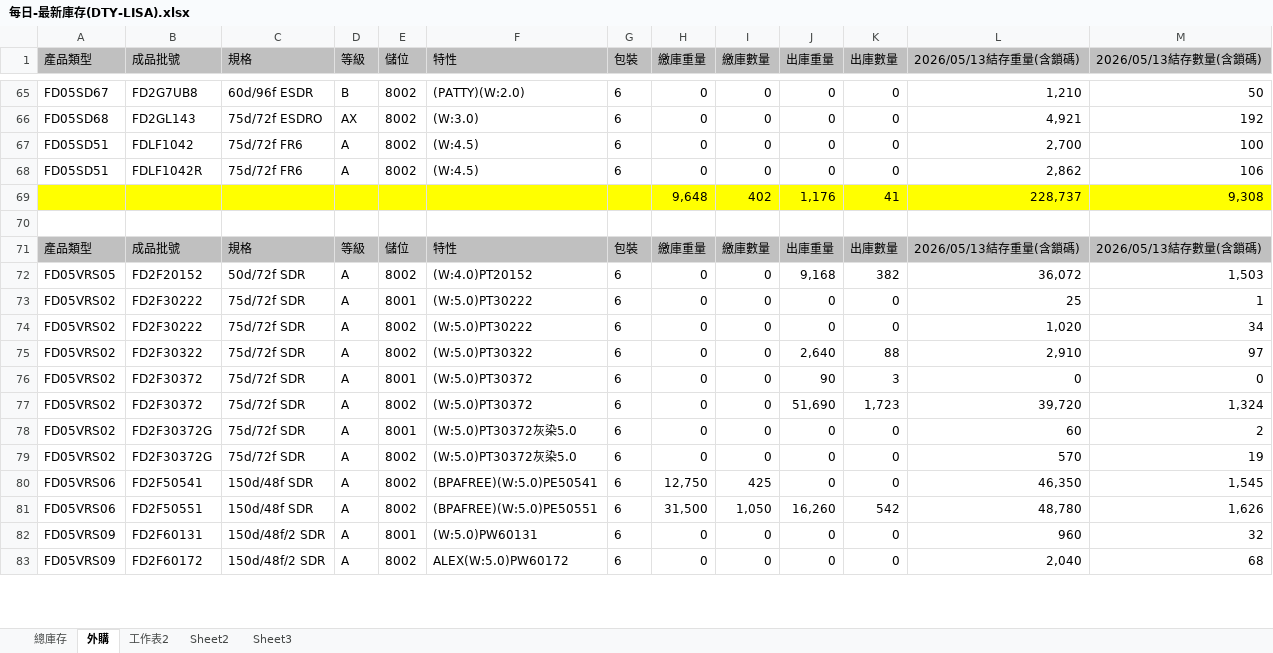
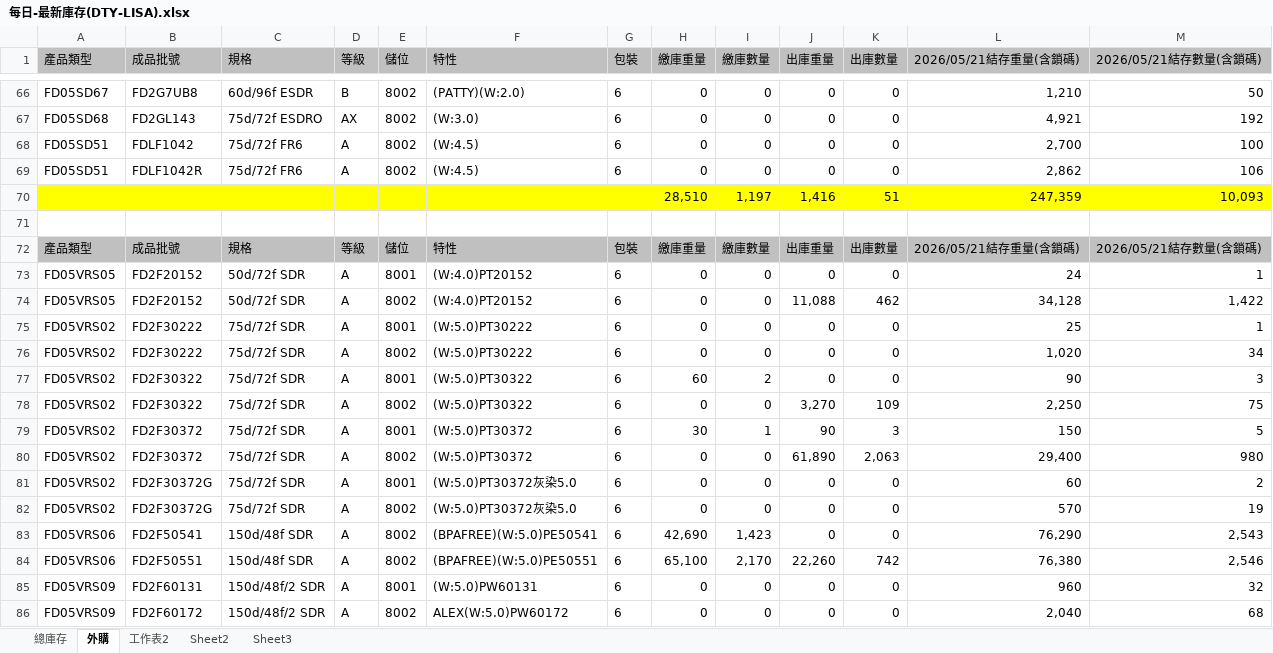
Before and after one commit to blaze0207/product-schedule, an Excel workbook: 每日-最新庫存(DTY-LISA).xlsx, sheet 外購, drawn as a sheet; only a part is shown, gaps mark what is left out; values as stored, in another font and other column widths than the file's, no borders; removed rows and columns are numbered as before the commit, all else as after; the diff covers the shown part only; the diff names each change by its address in the sheet, - before the commit and + after, or states it on an @@ line.

```diff
--- a/每日-最新庫存(DTY-LISA).xlsx (sheet 外購)
+++ b/每日-最新庫存(DTY-LISA).xlsx (sheet 外購)
-L1: 2026/05/13結存重量(含鎖碼)
+L1: 2026/05/21結存重量(含鎖碼)
-M1: 2026/05/13結存數量(含鎖碼)
+M1: 2026/05/21結存數量(含鎖碼)
-row 69:  |  |  |  |  |  |  | 9,648 | 402 | 1,176 | 41 | 228,737 | 9,308
+row 70:  |  |  |  |  |  |  | 28,510 | 1,197 | 1,416 | 51 | 247,359 | 10,093
-L72 (2026/05/21結存重量(含鎖碼)): 2026/05/13結存重量(含鎖碼)
+L72 (2026/05/21結存重量(含鎖碼)): 2026/05/21結存重量(含鎖碼)
-M72 (2026/05/21結存數量(含鎖碼)): 2026/05/13結存數量(含鎖碼)
+M72 (2026/05/21結存數量(含鎖碼)): 2026/05/21結存數量(含鎖碼)
+row 73: FD05VRS05 | FD2F20152 | 50d/72f SDR | A | 8001 | (W:4.0)PT20152 | 6 | 0 | 0 | 0 | 0 | 24 | 1
-J74 (出庫重量): 9,168
+J74 (出庫重量): 11,088
-K74 (出庫數量): 382
+K74 (出庫數量): 462
-L74 (2026/05/21結存重量(含鎖碼)): 36,072
+L74 (2026/05/21結存重量(含鎖碼)): 34,128
-M74 (2026/05/21結存數量(含鎖碼)): 1,503
+M74 (2026/05/21結存數量(含鎖碼)): 1,422
+row 77: FD05VRS02 | FD2F30322 | 75d/72f SDR | A | 8001 | (W:5.0)PT30322 | 6 | 60 | 2 | 0 | 0 | 90 | 3
-J78 (出庫重量): 2,640
+J78 (出庫重量): 3,270
-K78 (出庫數量): 88
+K78 (出庫數量): 109
-L78 (2026/05/21結存重量(含鎖碼)): 2,910
+L78 (2026/05/21結存重量(含鎖碼)): 2,250
-M78 (2026/05/21結存數量(含鎖碼)): 97
+M78 (2026/05/21結存數量(含鎖碼)): 75
-H79 (繳庫重量): 0
+H79 (繳庫重量): 30
-I79 (繳庫數量): 0
+I79 (繳庫數量): 1
-L79 (2026/05/21結存重量(含鎖碼)): 0
+L79 (2026/05/21結存重量(含鎖碼)): 150
-M79 (2026/05/21結存數量(含鎖碼)): 0
+M79 (2026/05/21結存數量(含鎖碼)): 5
-J80 (出庫重量): 51,690
+J80 (出庫重量): 61,890
-K80 (出庫數量): 1,723
+K80 (出庫數量): 2,063
-L80 (2026/05/21結存重量(含鎖碼)): 39,720
+L80 (2026/05/21結存重量(含鎖碼)): 29,400
-M80 (2026/05/21結存數量(含鎖碼)): 1,324
+M80 (2026/05/21結存數量(含鎖碼)): 980
-H83 (繳庫重量): 12,750
+H83 (繳庫重量): 42,690
-I83 (繳庫數量): 425
+I83 (繳庫數量): 1,423
-L83 (2026/05/21結存重量(含鎖碼)): 46,350
+L83 (2026/05/21結存重量(含鎖碼)): 76,290
-M83 (2026/05/21結存數量(含鎖碼)): 1,545
+M83 (2026/05/21結存數量(含鎖碼)): 2,543
-H84 (繳庫重量): 31,500
+H84 (繳庫重量): 65,100
-I84 (繳庫數量): 1,050
+I84 (繳庫數量): 2,170
-J84 (出庫重量): 16,260
+J84 (出庫重量): 22,260
-K84 (出庫數量): 542
+K84 (出庫數量): 742
-L84 (2026/05/21結存重量(含鎖碼)): 48,780
+L84 (2026/05/21結存重量(含鎖碼)): 76,380
-M84 (2026/05/21結存數量(含鎖碼)): 1,626
+M84 (2026/05/21結存數量(含鎖碼)): 2,546
```
Also changed, not shown: 4 added rows, 2 removed rows and 38 edited cells elsewhere in this sheet, sheet 總庫存, DTY May26產銷260510-1400+300+30_clear.xlsx, 絲八科-庫存表115.05.xlsx, 2 other files.
